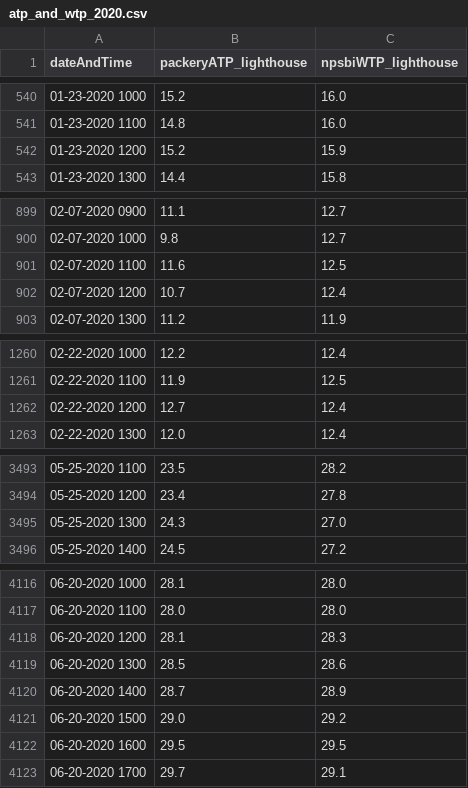
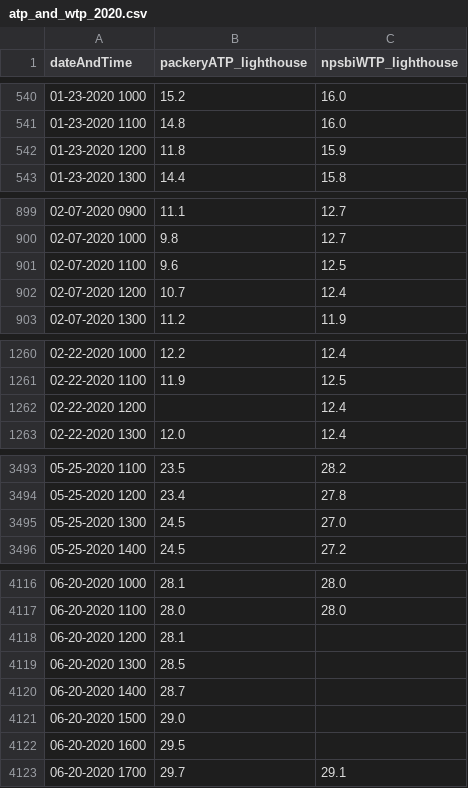
Before and after one commit to conrad-blucher-institute/LagunaMadreWaterAirTempDataCleaner, a CSV file: imputed_data/atp_and_wtp_2020.csv, drawn as a sheet; only a part is shown, gaps mark what is left out; the diff covers the shown part only.

```diff
--- a/imputed_data/atp_and_wtp_2020.csv
+++ b/imputed_data/atp_and_wtp_2020.csv
@@ -541,3 +541,3 @@ dateAndTime,packeryATP_lighthouse,npsbiWTP_lighthouse
 01-23-2020 1100,14.8,16.0
-01-23-2020 1200,15.2,15.9
+01-23-2020 1200,11.8,15.9
 01-23-2020 1300,14.4,15.8
@@ -900,3 +900,3 @@ dateAndTime,packeryATP_lighthouse,npsbiWTP_lighthouse
 02-07-2020 1000,9.8,12.7
-02-07-2020 1100,11.6,12.5
+02-07-2020 1100,9.6,12.5
 02-07-2020 1200,10.7,12.4
@@ -1261,3 +1261,3 @@ dateAndTime,packeryATP_lighthouse,npsbiWTP_lighthouse
 02-22-2020 1100,11.9,12.5
-02-22-2020 1200,12.7,12.4
+02-22-2020 1200,,12.4
 02-22-2020 1300,12.0,12.4
@@ -3494,3 +3494,3 @@ dateAndTime,packeryATP_lighthouse,npsbiWTP_lighthouse
 05-25-2020 1200,23.4,27.8
-05-25-2020 1300,24.3,27.0
+05-25-2020 1300,24.5,27.0
 05-25-2020 1400,24.5,27.2
@@ -4117,7 +4117,7 @@ dateAndTime,packeryATP_lighthouse,npsbiWTP_lighthouse
 06-20-2020 1100,28.0,28.0
-06-20-2020 1200,28.1,28.3
-06-20-2020 1300,28.5,28.6
-06-20-2020 1400,28.7,28.9
-06-20-2020 1500,29.0,29.2
-06-20-2020 1600,29.5,29.5
+06-20-2020 1200,28.1,
+06-20-2020 1300,28.5,
+06-20-2020 1400,28.7,
+06-20-2020 1500,29.0,
+06-20-2020 1600,29.5,
 06-20-2020 1700,29.7,29.1
```
Also changed, not shown: 5 edited cells elsewhere in this file, imputed_data/atp_and_wtp_2012.csv, imputed_data/atp_and_wtp_2017.csv, 12 other files.
